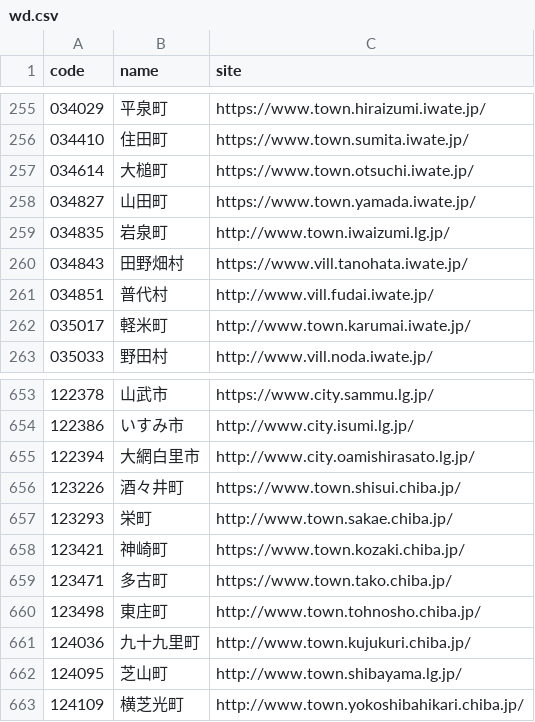
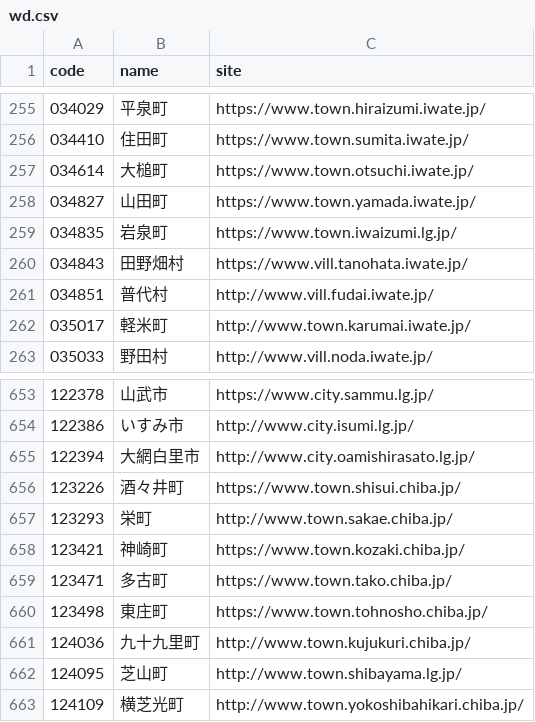
Before and after one commit to hkwi/lgjp_web, a CSV file: docs/wd.csv, drawn as a sheet; only a part is shown, gaps mark what is left out.

```diff
--- a/docs/wd.csv
+++ b/docs/wd.csv
@@ -258,3 +258,3 @@ code,name,site
 034827,山田町,https://www.town.yamada.iwate.jp/
-034835,岩泉町,http://www.town.iwaizumi.lg.jp/
+034835,岩泉町,https://www.town.iwaizumi.lg.jp/
 034843,田野畑村,https://www.vill.tanohata.iwate.jp/
@@ -659,3 +659,3 @@ code,name,site
 123471,多古町,https://www.town.tako.chiba.jp/
-123498,東庄町,http://www.town.tohnosho.chiba.jp/
+123498,東庄町,https://www.town.tohnosho.chiba.jp/
 124036,九十九里町,http://www.town.kujukuri.chiba.jp/
```
Also changed, not shown: 2 other files.
